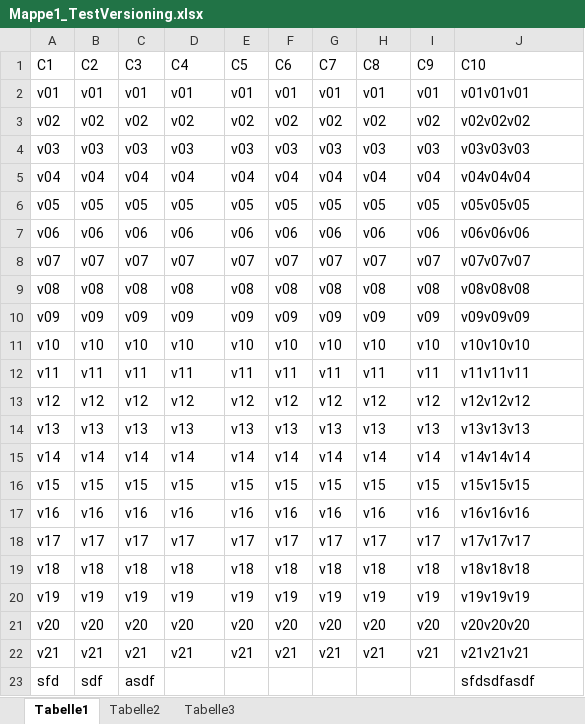
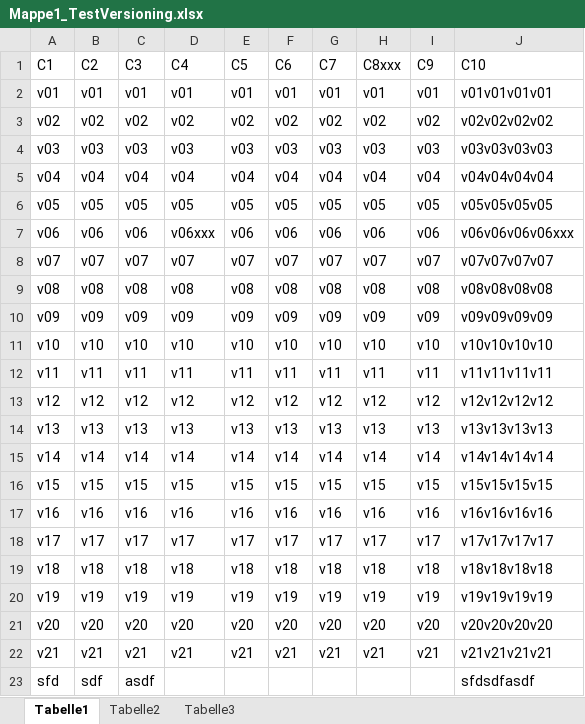
Before and after one commit to mmsami/excel_test_repo, an Excel workbook: Mappe1_TestVersioning.xlsx, sheet Tabelle1, drawn as a sheet; values as stored, in another font and other column widths than the file's, no borders; table styles not drawn; the diff names each change by its address in the sheet, - before the commit and + after, or states it on an @@ line.

Commit message:
v5

```diff
--- a/Mappe1_TestVersioning.xlsx (sheet Tabelle1)
+++ b/Mappe1_TestVersioning.xlsx (sheet Tabelle1)
-H1: C8
+H1: C8xxx
-J2 (C10): v01v01v01
+J2 (C10): v01v01v01v01
-J3 (C10): v02v02v02
+J3 (C10): v02v02v02v02
-J4 (C10): v03v03v03
+J4 (C10): v03v03v03v03
-J5 (C10): v04v04v04
+J5 (C10): v04v04v04v04
-J6 (C10): v05v05v05
+J6 (C10): v05v05v05v05
-D7 (C4): v06
+D7 (C4): v06xxx
-J7 (C10): v06v06v06
+J7 (C10): v06v06v06v06xxx
-J8 (C10): v07v07v07
+J8 (C10): v07v07v07v07
-J9 (C10): v08v08v08
+J9 (C10): v08v08v08v08
-J10 (C10): v09v09v09
+J10 (C10): v09v09v09v09
-J11 (C10): v10v10v10
+J11 (C10): v10v10v10v10
-J12 (C10): v11v11v11
+J12 (C10): v11v11v11v11
-J13 (C10): v12v12v12
+J13 (C10): v12v12v12v12
-J14 (C10): v13v13v13
+J14 (C10): v13v13v13v13
-J15 (C10): v14v14v14
+J15 (C10): v14v14v14v14
-J16 (C10): v15v15v15
+J16 (C10): v15v15v15v15
-J17 (C10): v16v16v16
+J17 (C10): v16v16v16v16
-J18 (C10): v17v17v17
+J18 (C10): v17v17v17v17
-J19 (C10): v18v18v18
+J19 (C10): v18v18v18v18
-J20 (C10): v19v19v19
+J20 (C10): v19v19v19v19
-J21 (C10): v20v20v20
+J21 (C10): v20v20v20v20
-J22 (C10): v21v21v21
+J22 (C10): v21v21v21v21
```
